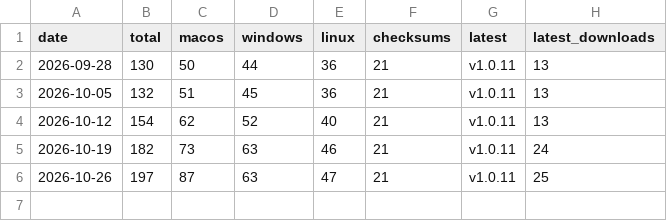
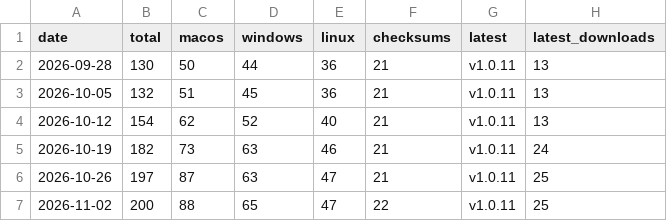
Before and after one commit to meSingh/sukhi-play, a CSV file: downloads.csv, drawn as a sheet; the diff names each change by its address in the sheet, - before the commit and + after, or states it on an @@ line.

```diff
--- a/downloads.csv
+++ b/downloads.csv
+row 7: 2026-11-02 | 200 | 88 | 65 | 47 | 22 | v1.0.11 | 25
```
